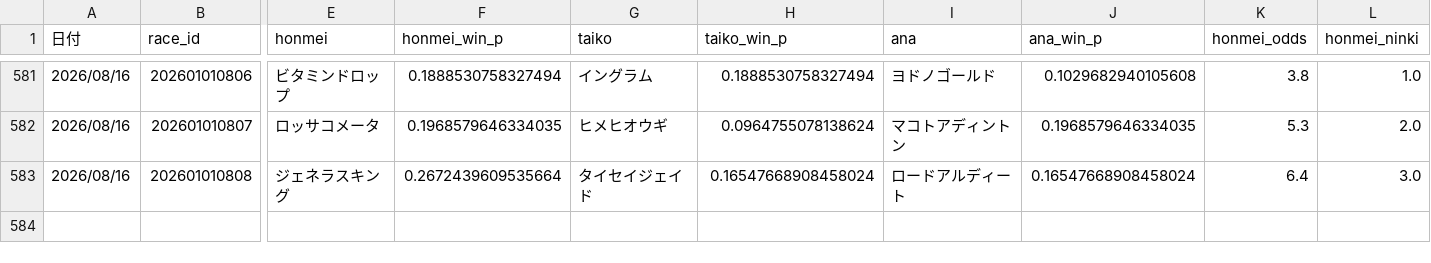
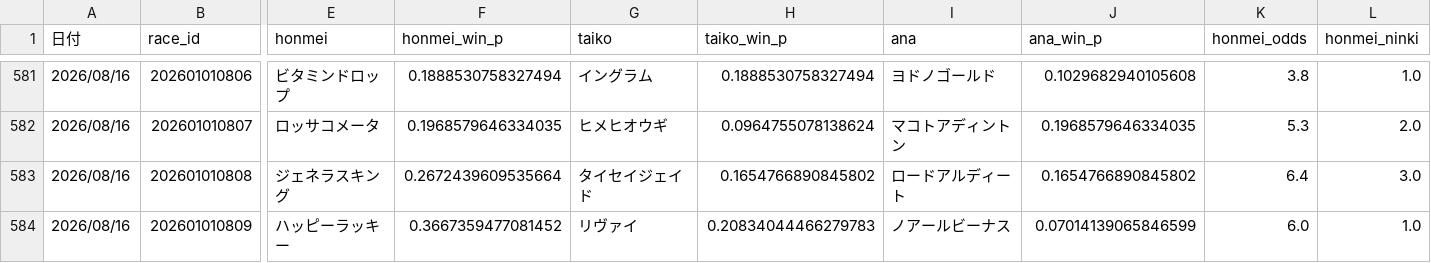
Before and after one commit to fu-ga306/keiba-ai, a CSV file: prediction_record_v2.csv, drawn as a sheet; only a part is shown, gaps mark what is left out; rows hold the shown columns only; the diff names each change by its address in the sheet, - before the commit and + after, or states it on an @@ line.

```diff
--- a/prediction_record_v2.csv
+++ b/prediction_record_v2.csv
-H583 (taiko_win_p): 0.16547668908458024
+H583 (taiko_win_p): 0.1654766890845802
-J583 (ana_win_p): 0.16547668908458024
+J583 (ana_win_p): 0.1654766890845802
+row 584: 2026/08/16 | 202601010809 | ハッピーラッキー | 0.3667359477081452 | リヴァイ | 0.20834044466279783 | ノアールビーナス | 0.07014139065846599 | 6.0 | 1.0
```
Also changed, not shown: odds_history.csv, today_predictions.csv.
